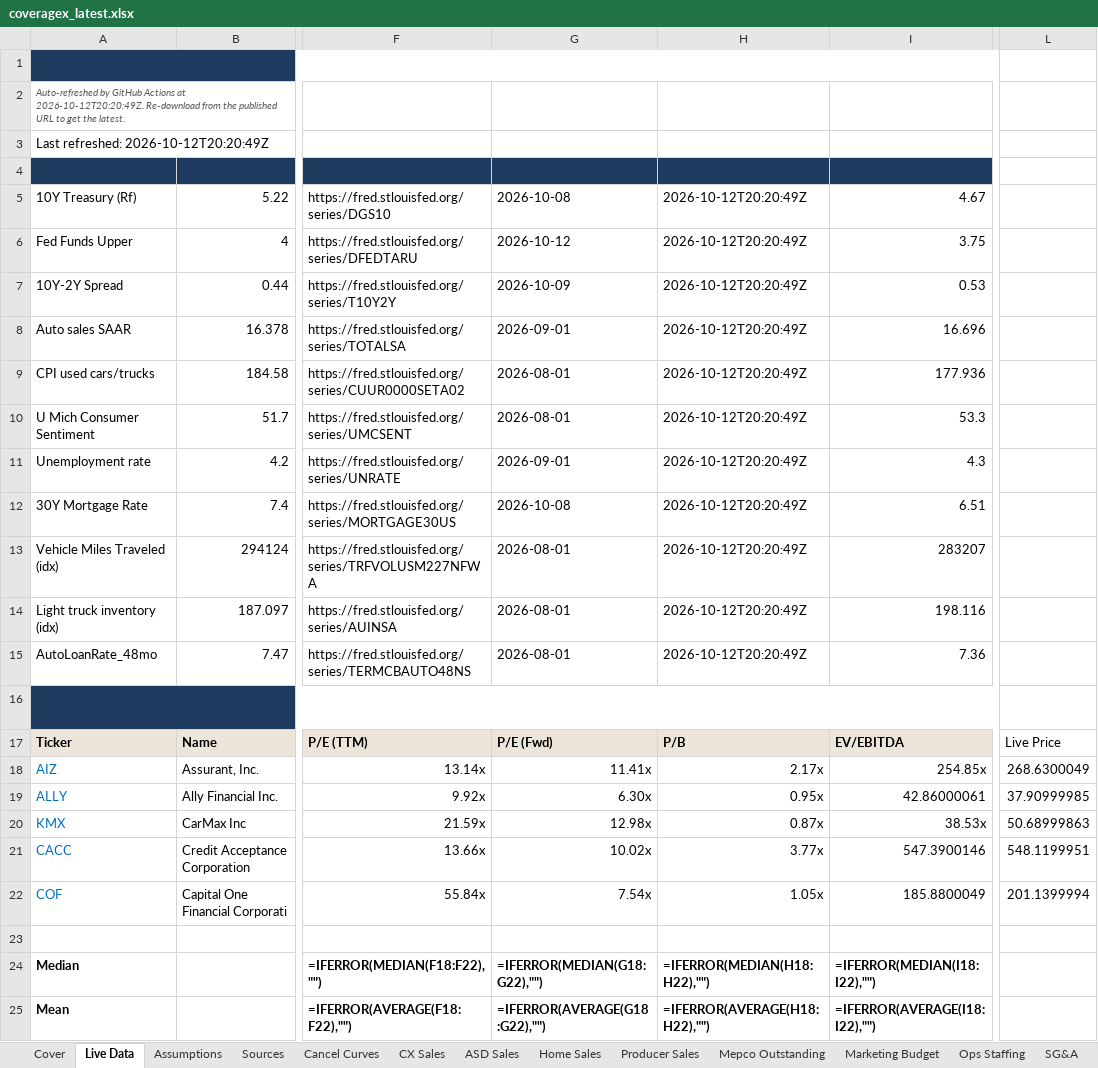
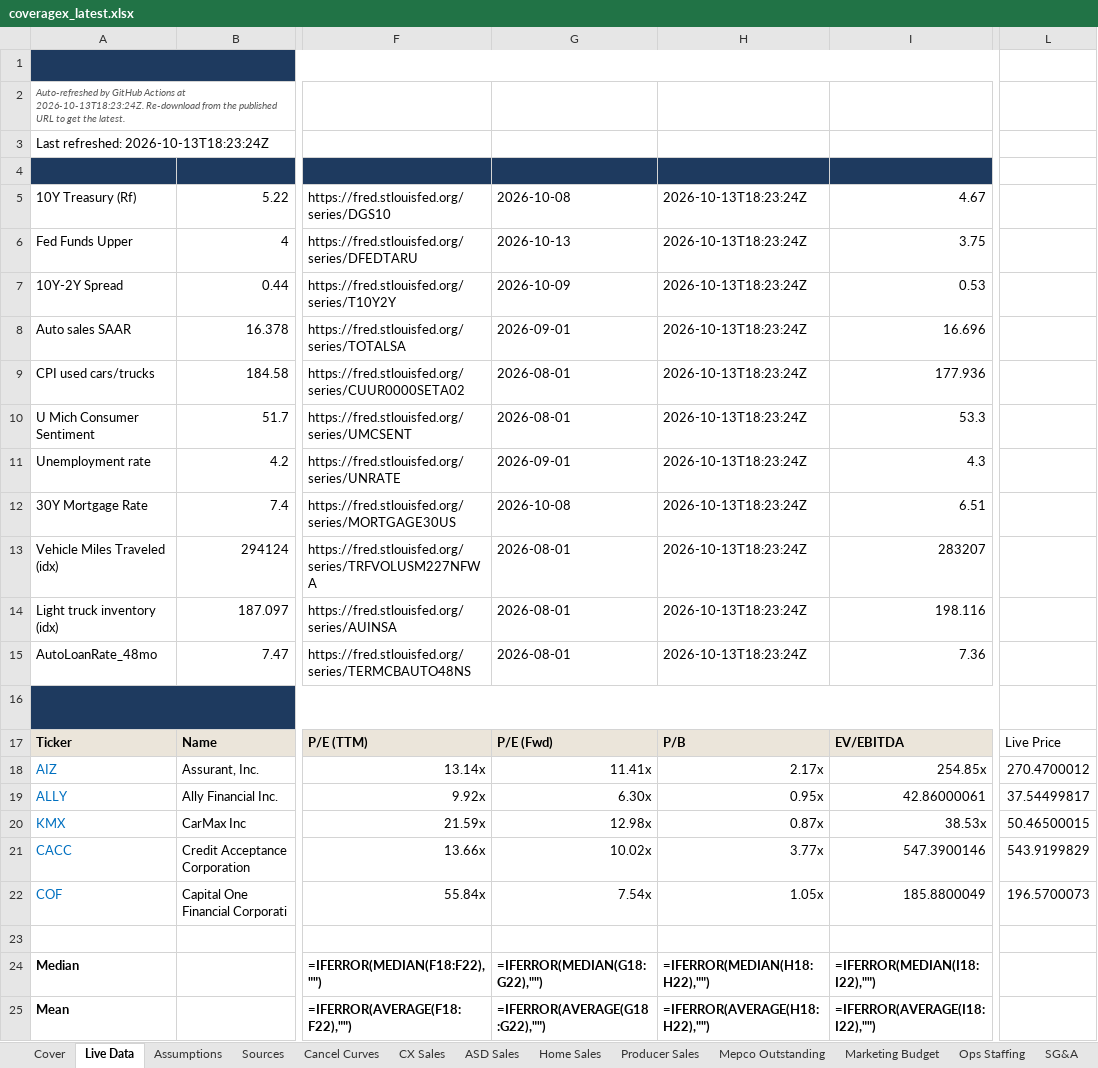
Before and after one commit to BodeBoyer/live-data, an Excel workbook: data/coveragex/coveragex_latest.xlsx, sheet Live Data, drawn as a sheet; only a part is shown, gaps mark what is left out; values as stored, in another font and other column widths than the file's, no borders; formulas without a stored value are shown as written; the diff names each change by its address in the sheet, - before the commit and + after, or states it on an @@ line.

```diff
--- a/data/coveragex/coveragex_latest.xlsx (sheet Live Data)
+++ b/data/coveragex/coveragex_latest.xlsx (sheet Live Data)
-A2 (Metric): …Actions at 2026-10-12T20:20:49Z. Re-download from…
+A2 (Metric): …Actions at 2026-10-13T18:23:24Z. Re-download from…
-A3 (Metric): Last refreshed: 2026-10-12T20:20:49Z
+A3 (Metric): Last refreshed: 2026-10-13T18:23:24Z
-H5:H15 (Refreshed): 2026-10-12T20:20:49Z
+H5:H15 (Refreshed): 2026-10-13T18:23:24Z
-G6 (As-of): 2026-10-12
+G6 (As-of): 2026-10-13
-L18: 268.6300049
+L18: 270.4700012
-L19: 37.90999985
+L19: 37.54499817
-L20: 50.68999863
+L20: 50.46500015
-L21: 548.1199951
+L21: 543.9199829
-L22: 201.1399994
+L22: 196.5700073
```
Also changed, not shown: 8 other files.
